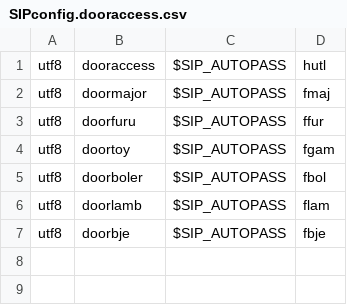
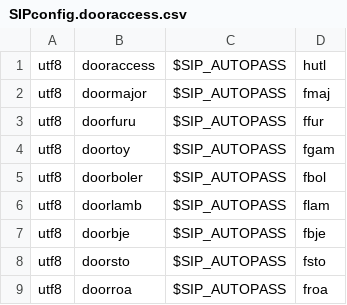
Before and after one commit to digibib/koha-docker, a CSV file: files/templates/instance/SIPconfig.dooraccess.csv, drawn as a sheet; the diff names each change by its address in the sheet, - before the commit and + after, or states it on an @@ line.

Commit message:
Add stovner and roa door access

```diff
--- a/files/templates/instance/SIPconfig.dooraccess.csv
+++ b/files/templates/instance/SIPconfig.dooraccess.csv
+row 8: utf8 | doorsto | $SIP_AUTOPASS | fsto
+row 9: utf8 | doorroa | $SIP_AUTOPASS | froa
```
